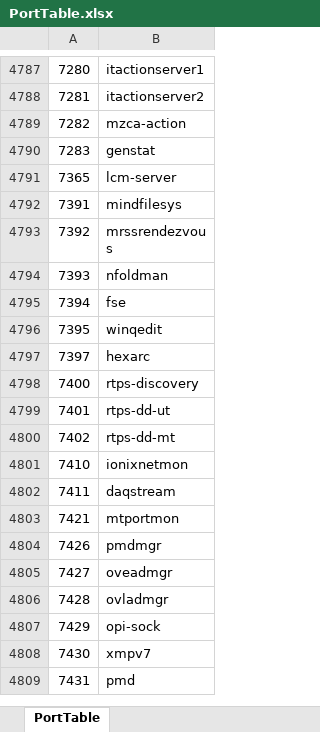
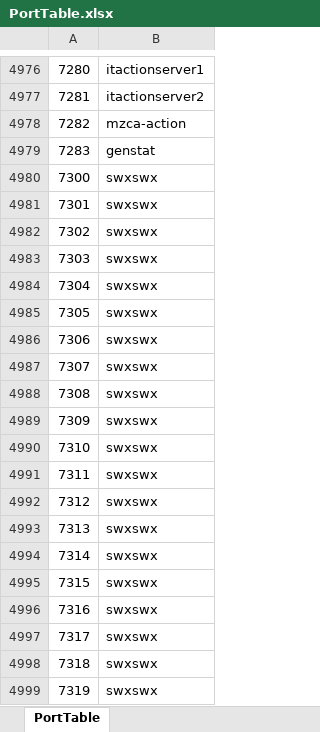
Before and after one commit to Blattoid/PortScanner, an Excel workbook: PortTable.xlsx, sheet PortTable, drawn as a sheet; only a part is shown, gaps mark what is left out; the shorter side is filled out with more unchanged rows; values as stored, in another font and other column widths than the file's, no borders; conditional formats and table styles not drawn; the diff covers the shown part only; the diff names each change by its address in the sheet, - before the commit and + after, or states it on an @@ line.

Commit message:
Updates PortTable to expand ranges into entries

```diff
--- a/PortTable.xlsx (sheet PortTable)
+++ b/PortTable.xlsx (sheet PortTable)
+row 4980: 7300 | swxswx
+row 4981: 7301 | swxswx
+row 4982: 7302 | swxswx
+row 4983: 7303 | swxswx
+row 4984: 7304 | swxswx
+row 4985: 7305 | swxswx
+row 4986: 7306 | swxswx
+row 4987: 7307 | swxswx
+row 4988: 7308 | swxswx
+row 4989: 7309 | swxswx
+row 4990: 7310 | swxswx
+row 4991: 7311 | swxswx
+row 4992: 7312 | swxswx
+row 4993: 7313 | swxswx
+row 4994: 7314 | swxswx
+row 4995: 7315 | swxswx
+row 4996: 7316 | swxswx
+row 4997: 7317 | swxswx
+row 4998: 7318 | swxswx
+row 4999: 7319 | swxswx
```
Also changed, not shown: 228 added rows, 8 removed rows and 11 moved rows elsewhere in this sheet, 1 other file.
